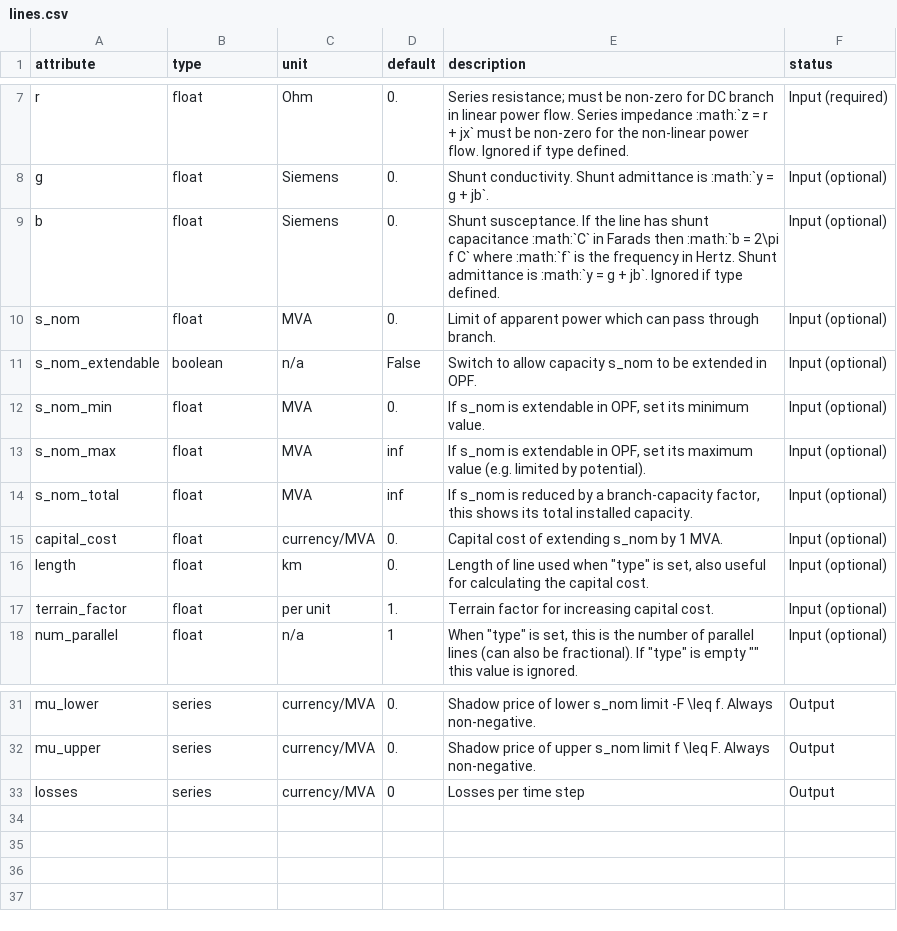
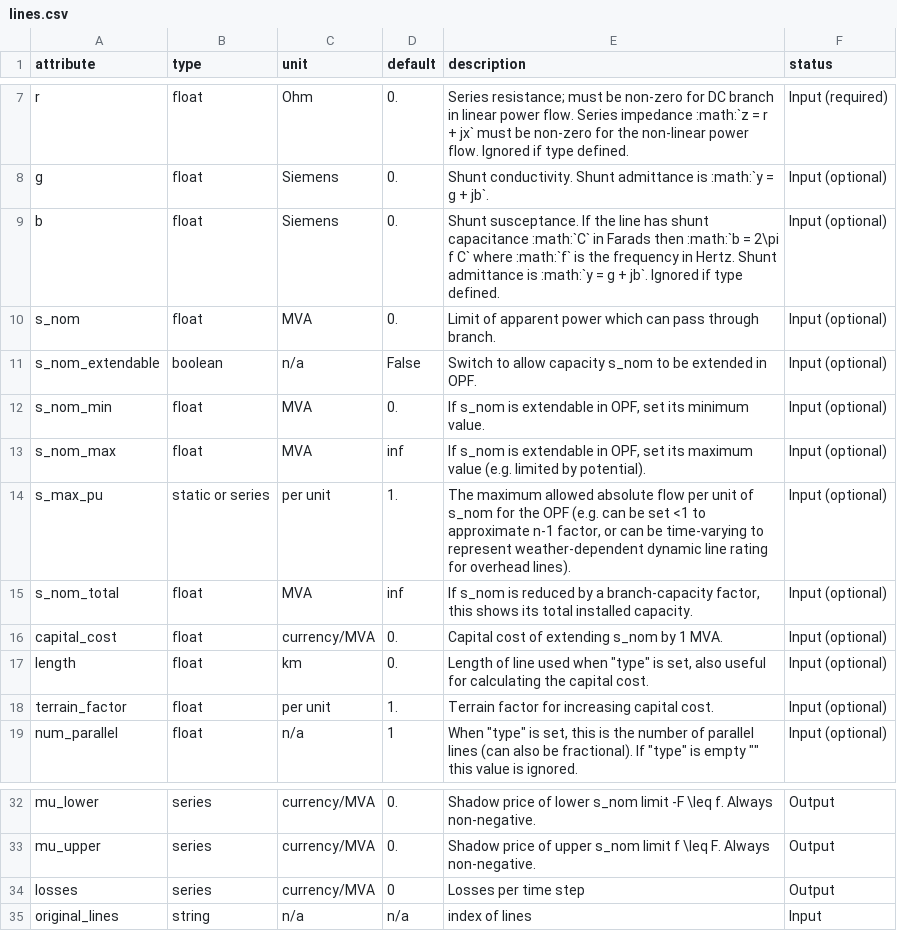
Before and after one commit to openego/PyPSA, a CSV file: pypsa/component_attrs/lines.csv, drawn as a sheet; only a part is shown, gaps mark what is left out; the diff names each change by its address in the sheet, - before the commit and + after, or states it on an @@ line.

Commit message:
Add original_lines indices to clustering

```diff
--- a/pypsa/component_attrs/lines.csv
+++ b/pypsa/component_attrs/lines.csv
+row 14: s_max_pu | static or series | per unit | 1. | The maximum allowed absolute flow per unit of s_nom for the OPF (e.g. can be set <1 to approximate n-1 factor, or can be time-varying to represent weather-dependent dynamic line rating for overhead lines). | Input (optional)
+row 35: original_lines | string | n/a | n/a | index of lines | Input
```
Also changed, not shown: pypsa/component_attrs/transformers.csv, 3 other files.
